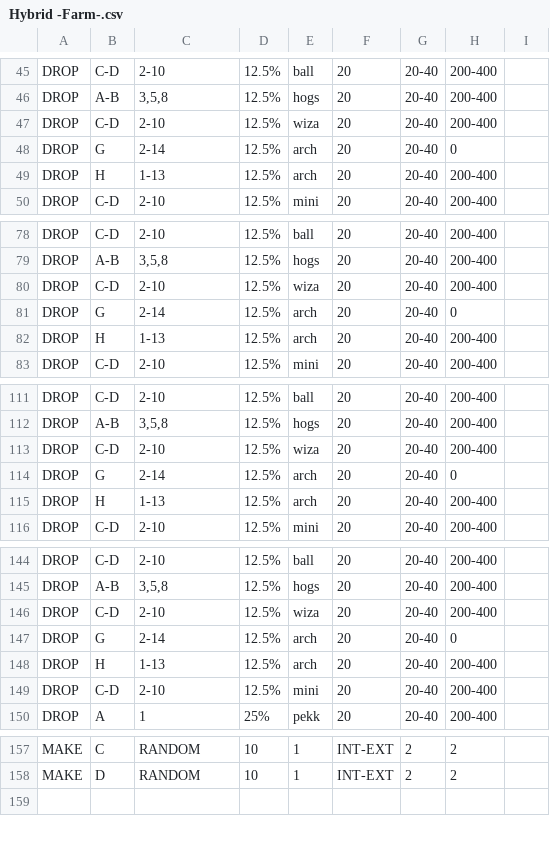
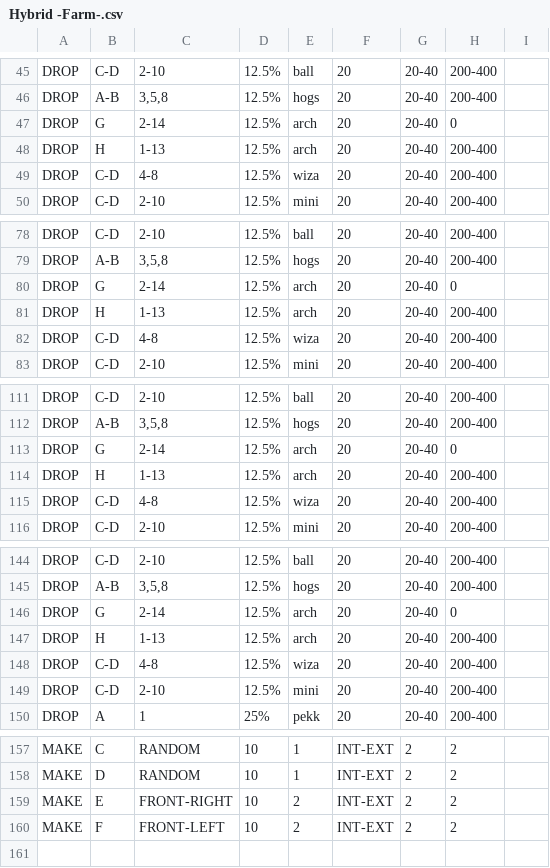
Before and after one commit to rulesss2/mod, a CSV file: CSV/Attack/Hybrid -Farm-.csv, drawn as a sheet; only a part is shown, gaps mark what is left out; removed rows and columns are numbered as before the commit, all else as after; the diff covers the shown part only; the diff names each change by its address in the sheet, - before the commit and + after, or states it on an @@ line.

Commit message:
no message

```diff
--- a/CSV/Attack/Hybrid -Farm-.csv
+++ b/CSV/Attack/Hybrid -Farm-.csv
-row 47: DROP | C-D | 2-10 | 12.5% | wiza | 20 | 20-40 | 200-400
+row 49: DROP | C-D | 4-8 | 12.5% | wiza | 20 | 20-40 | 200-400
-row 80: DROP | C-D | 2-10 | 12.5% | wiza | 20 | 20-40 | 200-400
+row 82: DROP | C-D | 4-8 | 12.5% | wiza | 20 | 20-40 | 200-400
-row 113: DROP | C-D | 2-10 | 12.5% | wiza | 20 | 20-40 | 200-400
+row 115: DROP | C-D | 4-8 | 12.5% | wiza | 20 | 20-40 | 200-400
-row 146: DROP | C-D | 2-10 | 12.5% | wiza | 20 | 20-40 | 200-400
+row 148: DROP | C-D | 4-8 | 12.5% | wiza | 20 | 20-40 | 200-400
+row 159: MAKE | E | FRONT-RIGHT | 10 | 2 | INT-EXT | 2 | 2
+row 160: MAKE | F | FRONT-LEFT | 10 | 2 | INT-EXT | 2 | 2
```
Also changed, not shown: 1 added row elsewhere in this file.
